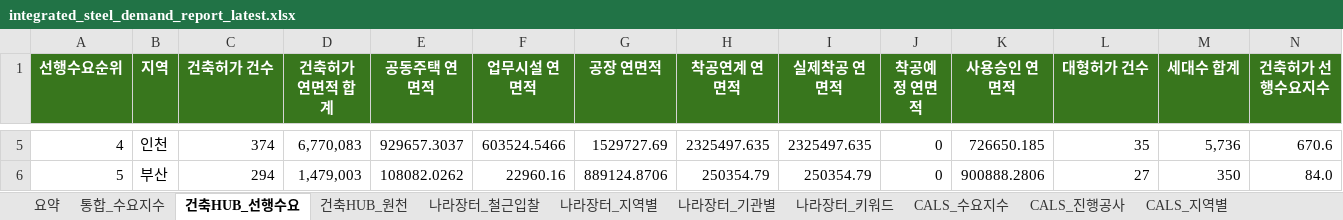
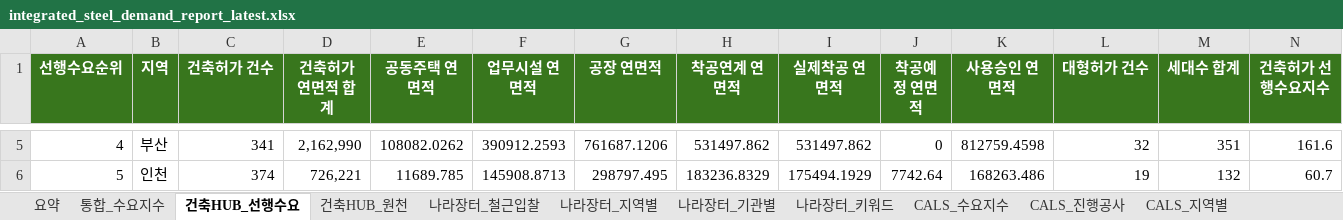
Before and after one commit to Ronaldooh123/steel-demand-report, an Excel workbook: data/processed/integrated_steel_demand_report_latest.xlsx, sheet 건축HUB_선행수요, drawn as a sheet; only a part is shown, gaps mark what is left out; values as stored, in another font and other column widths than the file's, no borders; the diff covers the shown part only; the diff names each change by its address in the sheet, - before the commit and + after, or states it on an @@ line.

```diff
--- a/data/processed/integrated_steel_demand_report_latest.xlsx (sheet 건축HUB_선행수요)
+++ b/data/processed/integrated_steel_demand_report_latest.xlsx (sheet 건축HUB_선행수요)
-B5 (지역): 인천
+B5 (지역): 부산
-C5 (건축허가 건수): 374
+C5 (건축허가 건수): 341
-D5 (건축허가 연면적 합계): 6,770,083
+D5 (건축허가 연면적 합계): 2,162,990
-E5 (공동주택 연면적): 929657.3037
+E5 (공동주택 연면적): 108082.0262
-F5 (업무시설 연면적): 603524.5466
+F5 (업무시설 연면적): 390912.2593
-G5 (공장 연면적): 1529727.69
+G5 (공장 연면적): 761687.1206
-H5 (착공연계 연면적): 2325497.635
+H5 (착공연계 연면적): 531497.862
-I5 (실제착공 연면적): 2325497.635
+I5 (실제착공 연면적): 531497.862
-K5 (사용승인 연면적): 726650.185
+K5 (사용승인 연면적): 812759.4598
-L5 (대형허가 건수): 35
+L5 (대형허가 건수): 32
-M5 (세대수 합계): 5,736
+M5 (세대수 합계): 351
-N5 (건축허가 선행수요지수): 670.6
+N5 (건축허가 선행수요지수): 161.6
-B6 (지역): 부산
+B6 (지역): 인천
-C6 (건축허가 건수): 294
+C6 (건축허가 건수): 374
-D6 (건축허가 연면적 합계): 1,479,003
+D6 (건축허가 연면적 합계): 726,221
-E6 (공동주택 연면적): 108082.0262
+E6 (공동주택 연면적): 11689.785
-F6 (업무시설 연면적): 22960.16
+F6 (업무시설 연면적): 145908.8713
-G6 (공장 연면적): 889124.8706
+G6 (공장 연면적): 298797.495
-H6 (착공연계 연면적): 250354.79
+H6 (착공연계 연면적): 183236.8329
-I6 (실제착공 연면적): 250354.79
+I6 (실제착공 연면적): 175494.1929
-J6 (착공예정 연면적): 0
+J6 (착공예정 연면적): 7742.64
-K6 (사용승인 연면적): 900888.2806
+K6 (사용승인 연면적): 168263.486
-L6 (대형허가 건수): 27
+L6 (대형허가 건수): 19
-M6 (세대수 합계): 350
+M6 (세대수 합계): 132
-N6 (건축허가 선행수요지수): 84.0
+N6 (건축허가 선행수요지수): 60.7
```
Also changed, not shown: 141 edited cells elsewhere in this sheet, sheet 건축HUB_원천, sheet 통합_수요지수, sheet CALS_진행공사, sheet 나라장터_전체입찰, sheet 요약.
